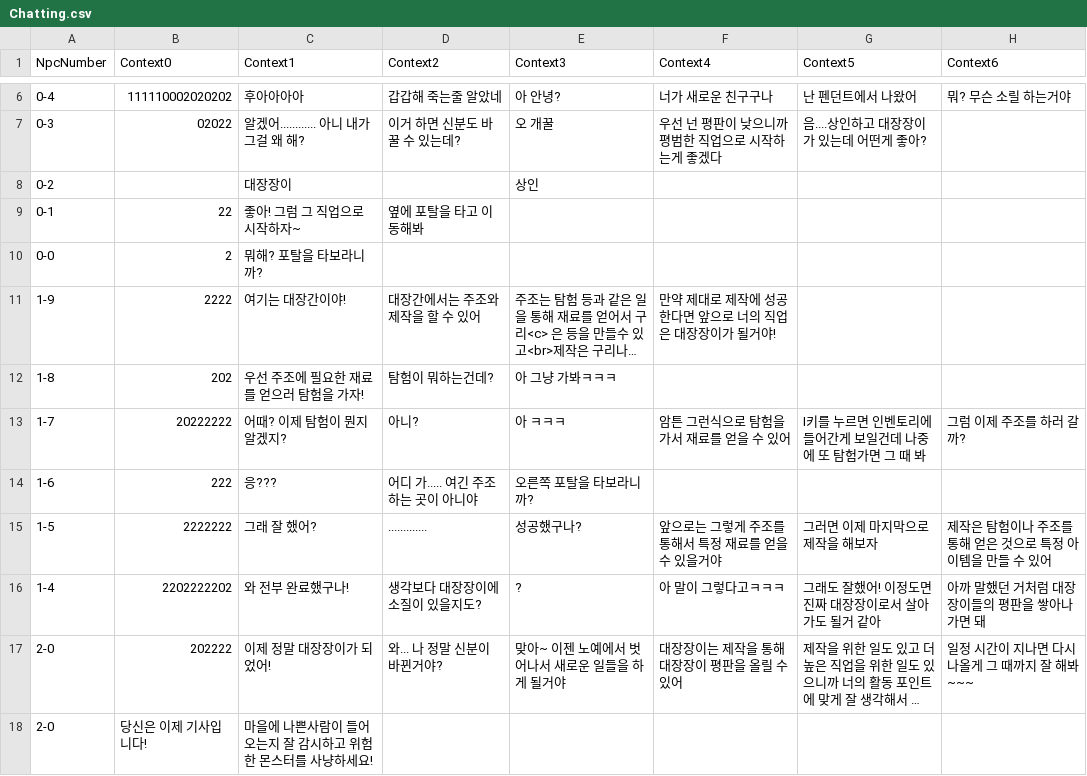
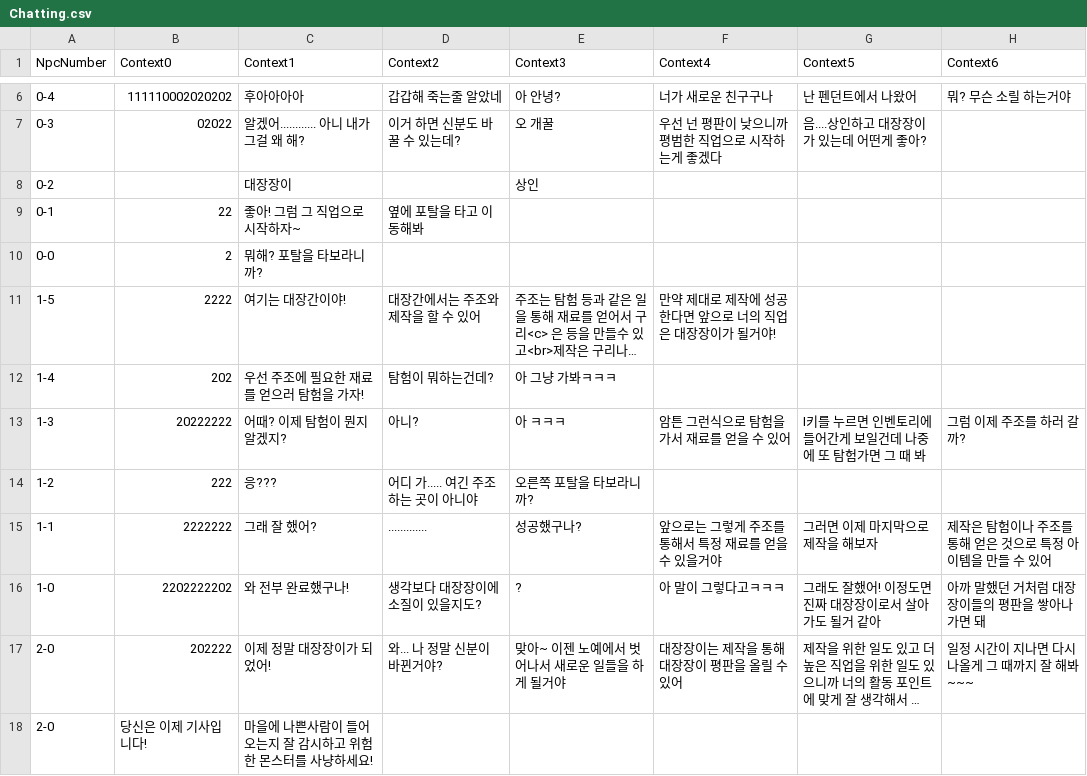
Before and after one commit to skdiawotjd/Reborn, a CSV file: Assets/Resources/Chatting.csv, drawn as a sheet; only a part is shown, gaps mark what is left out; long unchanged cells end in …; the diff covers the shown part only; the diff names each change by its address in the sheet, - before the commit and + after, or states it on an @@ line.

```diff
--- a/Assets/Resources/Chatting.csv
+++ b/Assets/Resources/Chatting.csv
-A11 (NpcNumber): 1-9
+A11 (NpcNumber): 1-5
-A12 (NpcNumber): 1-8
+A12 (NpcNumber): 1-4
-A13 (NpcNumber): 1-7
+A13 (NpcNumber): 1-3
-A14 (NpcNumber): 1-6
+A14 (NpcNumber): 1-2
-A15 (NpcNumber): 1-5
+A15 (NpcNumber): 1-1
-A16 (NpcNumber): 1-4
+A16 (NpcNumber): 1-0
```
Also changed, not shown: 9 added rows, 3 removed rows and 8 edited cells elsewhere in this file, 11 other files.
